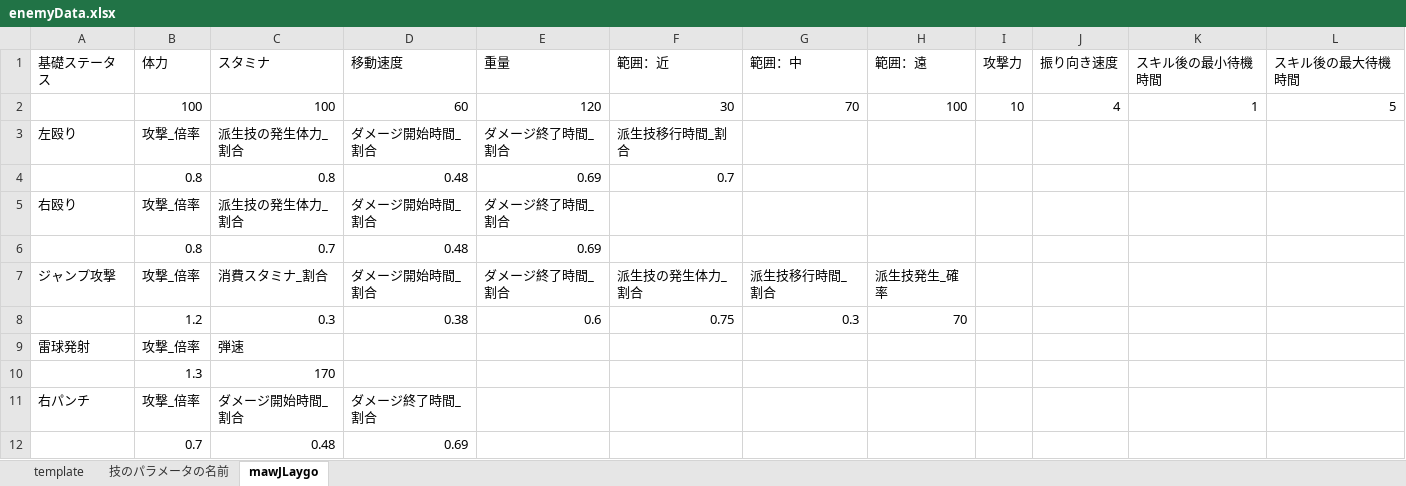
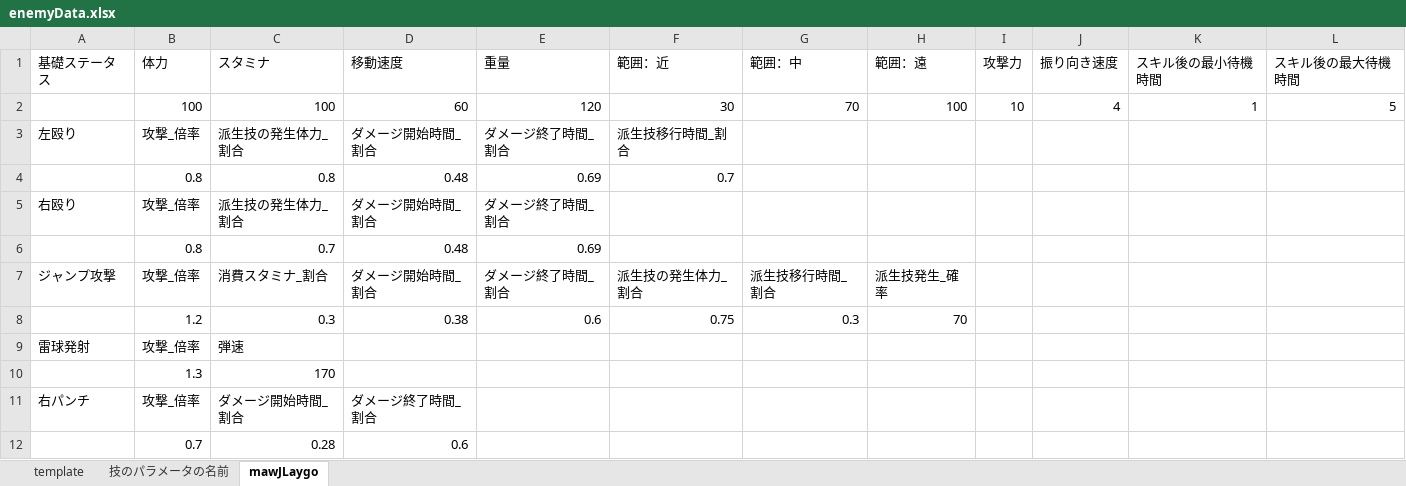
Before and after one commit to osalusan/Stinger, an Excel workbook: asset/csv/enemyData.xlsx, sheet mawJLaygo, drawn as a sheet; values as stored, in another font and other column widths than the file's, no borders; removed rows and columns are numbered as before the commit, all else as after; the diff names each change by its address in the sheet, - before the commit and + after, or states it on an @@ line.

```diff
--- a/asset/csv/enemyData.xlsx (sheet mawJLaygo)
+++ b/asset/csv/enemyData.xlsx (sheet mawJLaygo)
-row 12:  | 0.7 | 0.48 | 0.69
+row 12:  | 0.7 | 0.28 | 0.6
```
Also changed, not shown: 17 other files.
